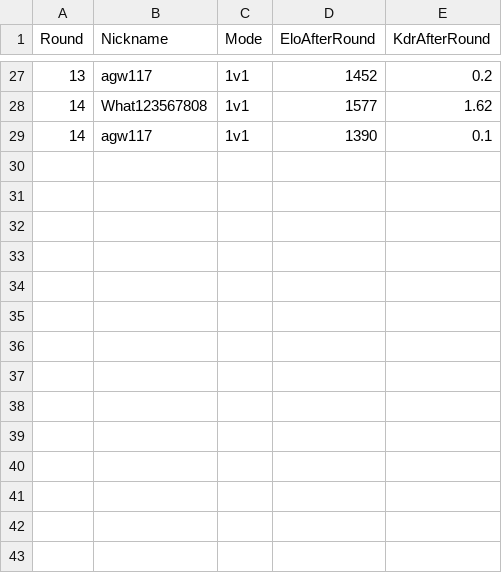
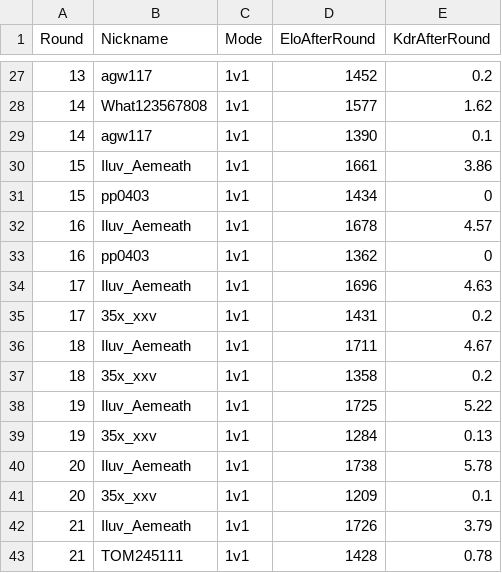
Before and after one commit to Yusi0/RLSS, a CSV file: aftercalc.csv, drawn as a sheet; only a part is shown, gaps mark what is left out; the diff names each change by its address in the sheet, - before the commit and + after, or states it on an @@ line.

Commit message:
REDLINER 전적 업데이트 (aftercalc.csv)

```diff
--- a/aftercalc.csv
+++ b/aftercalc.csv
+row 30: 15 | Iluv_Aemeath | 1v1 | 1661 | 3.86
+row 31: 15 | pp0403 | 1v1 | 1434 | 0
+row 32: 16 | Iluv_Aemeath | 1v1 | 1678 | 4.57
+row 33: 16 | pp0403 | 1v1 | 1362 | 0
+row 34: 17 | Iluv_Aemeath | 1v1 | 1696 | 4.63
+row 35: 17 | 35x_xxv | 1v1 | 1431 | 0.2
+row 36: 18 | Iluv_Aemeath | 1v1 | 1711 | 4.67
+row 37: 18 | 35x_xxv | 1v1 | 1358 | 0.2
+row 38: 19 | Iluv_Aemeath | 1v1 | 1725 | 5.22
+row 39: 19 | 35x_xxv | 1v1 | 1284 | 0.13
+row 40: 20 | Iluv_Aemeath | 1v1 | 1738 | 5.78
+row 41: 20 | 35x_xxv | 1v1 | 1209 | 0.1
+row 42: 21 | Iluv_Aemeath | 1v1 | 1726 | 3.79
+row 43: 21 | TOM245111 | 1v1 | 1428 | 0.78
```
